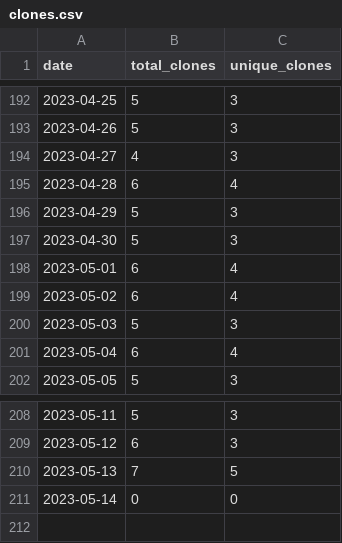
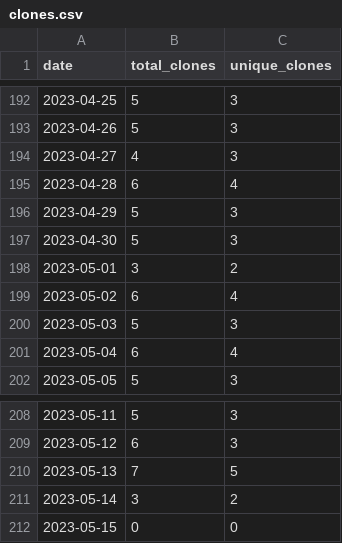
Before and after one commit to merrymitch/COMP2710, a CSV file: .traffic/clones.csv, drawn as a sheet; only a part is shown, gaps mark what is left out.

Commit message:
Updating repository traffic

```diff
--- a/.traffic/clones.csv
+++ b/.traffic/clones.csv
@@ -197,3 +197,3 @@ date,total_clones,unique_clones
 2023-04-30,5,3
-2023-05-01,6,4
+2023-05-01,3,2
 2023-05-02,6,4
@@ -210,2 +210,3 @@ date,total_clones,unique_clones
 2023-05-13,7,5
-2023-05-14,0,0
+2023-05-14,3,2
+2023-05-15,0,0
```
Also changed, not shown: .traffic/views.csv, 3 other files.
